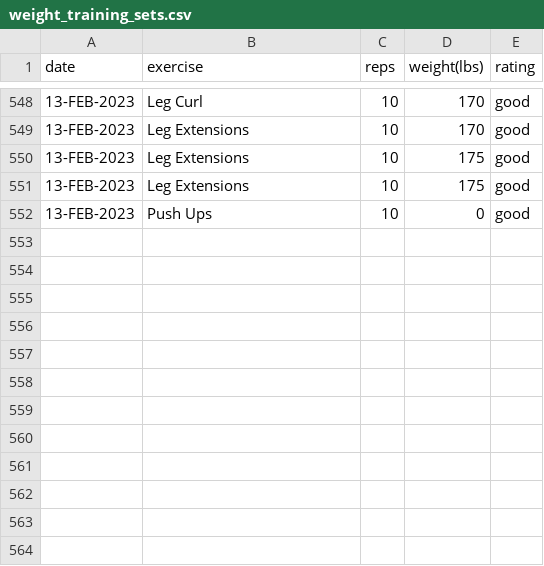
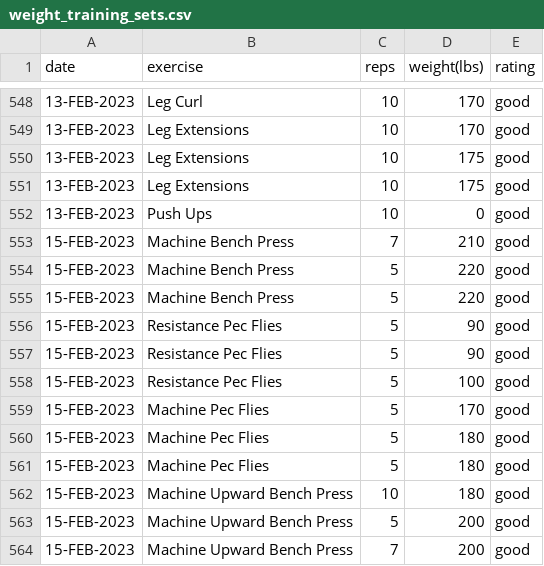
Before and after one commit to EricLeFort/ExerciseLog, a CSV file: data/weight_training_sets.csv, drawn as a sheet; only a part is shown, gaps mark what is left out; the diff names each change by its address in the sheet, - before the commit and + after, or states it on an @@ line.

```diff
--- a/data/weight_training_sets.csv
+++ b/data/weight_training_sets.csv
+row 553: 15-FEB-2023 | Machine Bench Press | 7 | 210 | good
+row 554: 15-FEB-2023 | Machine Bench Press | 5 | 220 | good
+row 555: 15-FEB-2023 | Machine Bench Press | 5 | 220 | good
+row 556: 15-FEB-2023 | Resistance Pec Flies | 5 | 90 | good
+row 557: 15-FEB-2023 | Resistance Pec Flies | 5 | 90 | good
+row 558: 15-FEB-2023 | Resistance Pec Flies | 5 | 100 | good
+row 559: 15-FEB-2023 | Machine Pec Flies | 5 | 170 | good
+row 560: 15-FEB-2023 | Machine Pec Flies | 5 | 180 | good
+row 561: 15-FEB-2023 | Machine Pec Flies | 5 | 180 | good
+row 562: 15-FEB-2023 | Machine Upward Bench Press | 10 | 180 | good
+row 563: 15-FEB-2023 | Machine Upward Bench Press | 5 | 200 | good
+row 564: 15-FEB-2023 | Machine Upward Bench Press | 7 | 200 | good
```
Also changed, not shown: data/cardio_workouts.csv, data/weight_training_workouts.csv.
